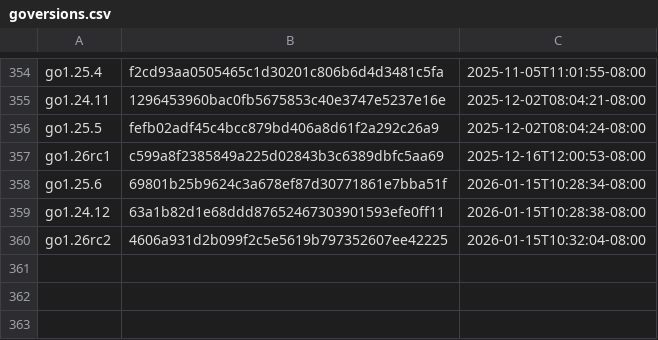
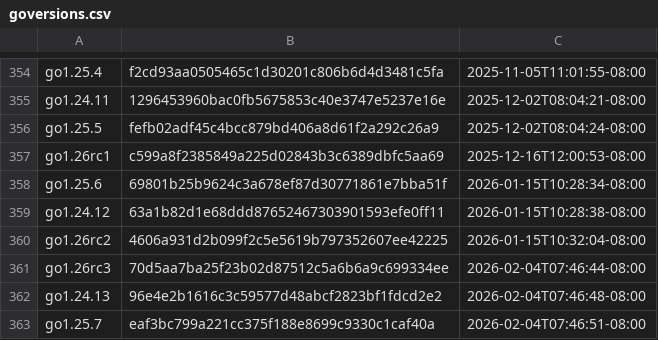
Before and after one commit to moshaoli688/gore, a CSV file: resources/goversions.csv, drawn as a sheet; only a part is shown, gaps mark what is left out.

```diff
--- a/resources/goversions.csv
+++ b/resources/goversions.csv
@@ -360 +360,4 @@ go1.24.12,63a1b82d1e68ddd87652467303901593efe0ff11,2026-01-15T10:28:38-08:00
 go1.26rc2,4606a931d2b099f2c5e5619b797352607ee42225,2026-01-15T10:32:04-08:00
+go1.26rc3,70d5aa7ba25f23b02d87512c5a6b6a9c699334ee,2026-02-04T07:46:44-08:00
+go1.24.13,96e4e2b1616c3c59577d48abcf2823bf1fdcd2e2,2026-02-04T07:46:48-08:00
+go1.25.7,eaf3bc799a221cc375f188e8699c9330c1caf40a,2026-02-04T07:46:51-08:00
```
Also changed, not shown: 1 other file.
